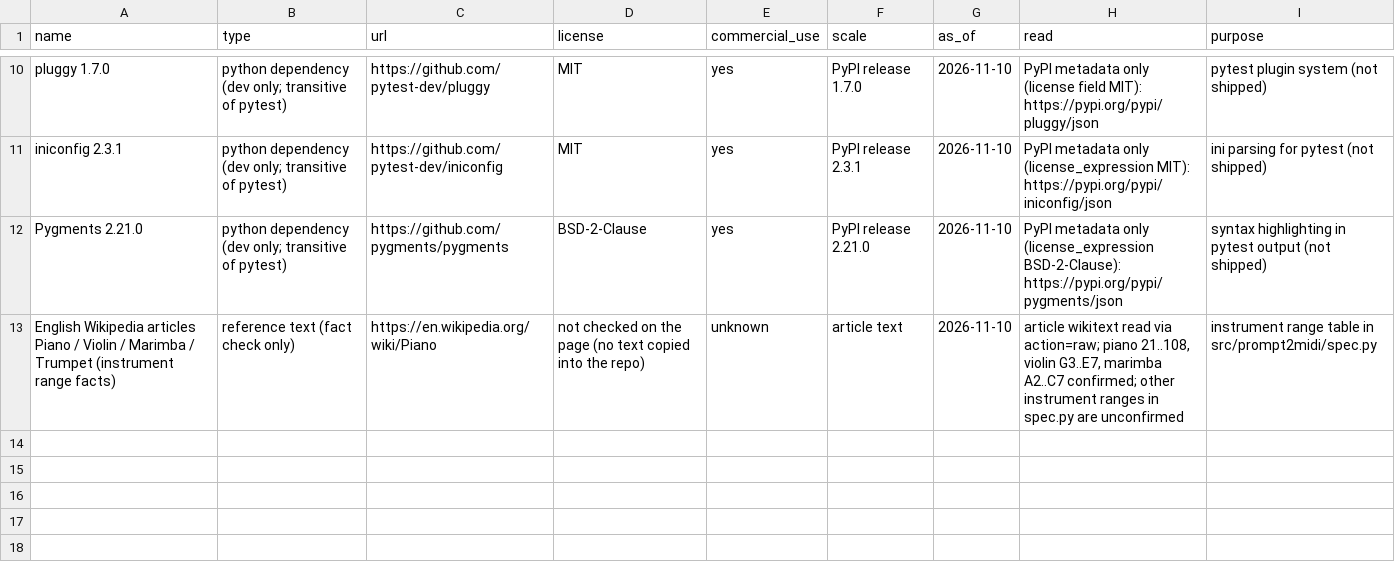
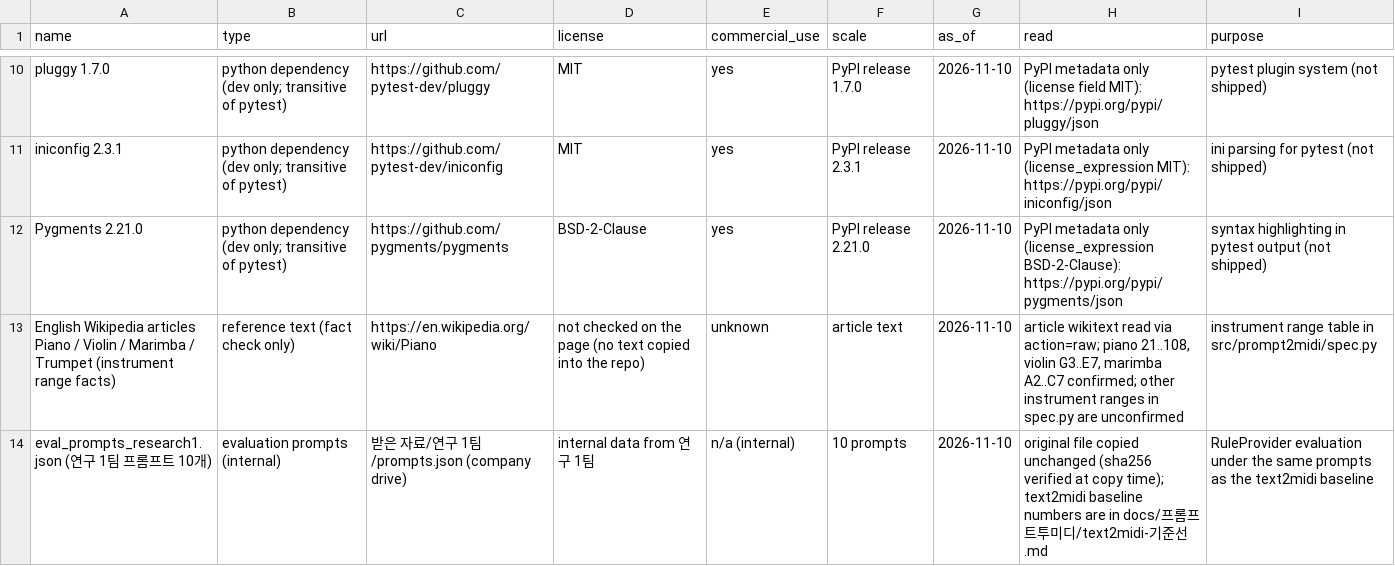
Before and after one commit to CocoRoF/prompt2midi, a CSV file: data/sources.csv, drawn as a sheet; only a part is shown, gaps mark what is left out.

```diff
--- a/data/sources.csv
+++ b/data/sources.csv
@@ -13 +13,2 @@ Pygments 2.21.0,python dependency (dev only; transitive of pytest),https://githu
 English Wikipedia articles Piano / Violin / Marimba / Trumpet (instrument range facts),reference text (fact check only),https://en.wikipedia.org/wiki/Piano,not checked on the page (no text copied into the repo),unknown,article text,2026-11-10,"article wikitext read via action=raw; piano 21..108, violin G3..E7, marimba A2..C7 confirmed; other instrument ranges in spec.py are unconfirmed",instrument range table in src/prompt2midi/spec.py
+eval_prompts_research1.json (연구 1팀 프롬프트 10개),evaluation prompts (internal),받은 자료/연구 1팀/prompts.json (company drive),internal data from 연구 1팀,n/a (internal),10 prompts,2026-11-10,"original file copied unchanged (sha256 verified at copy time); text2midi baseline numbers are in docs/프롬프트투미디/text2midi-기준선.md",RuleProvider evaluation under the same prompts as the text2midi baseline
```
Also changed, not shown: 14 other files.
